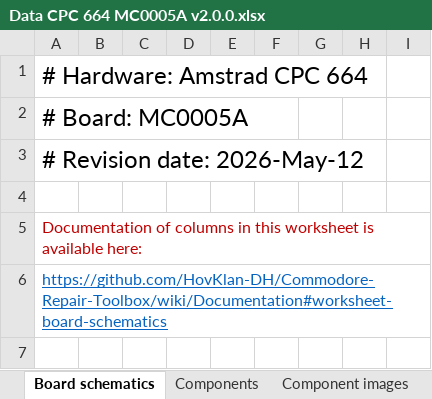
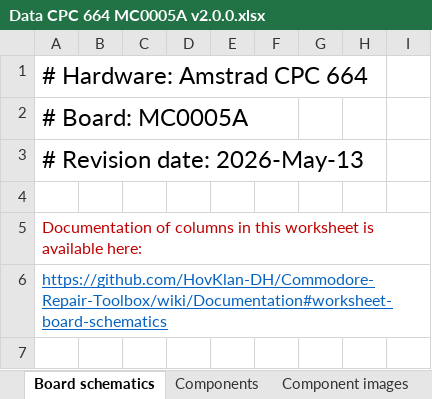
Before and after one commit to HovKlan-DH/Commodore-Repair-Toolbox, an Excel workbook: Assets/Data/Amstrad/CPC 664/MC0005A/Data CPC 664 MC0005A v2.0.0.xlsx, sheet Board schematics, drawn as a sheet; only a part is shown; values as stored, in another font and other column widths than the file's, no borders; the diff names each change by its address in the sheet, - before the commit and + after, or states it on an @@ line.

Commit message:
Update Board Info with IC107 8225 Scope Baseline

```diff
--- a/Assets/Data/Amstrad/CPC 664/MC0005A/Data CPC 664 MC0005A v2.0.0.xlsx (sheet Board schematics)
+++ b/Assets/Data/Amstrad/CPC 664/MC0005A/Data CPC 664 MC0005A v2.0.0.xlsx (sheet Board schematics)
-A3: # Revision date: 2026-May-12
+A3: # Revision date: 2026-May-13
```
Also changed, not shown: sheet Component images.
